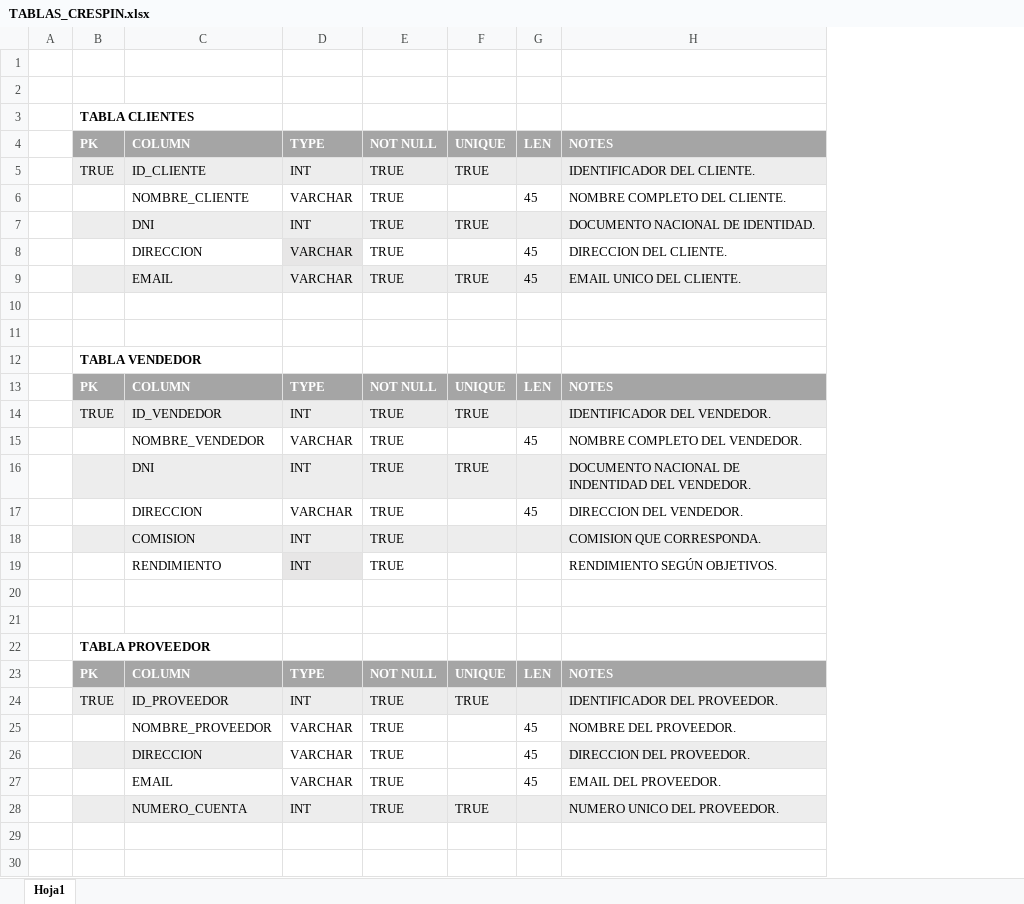
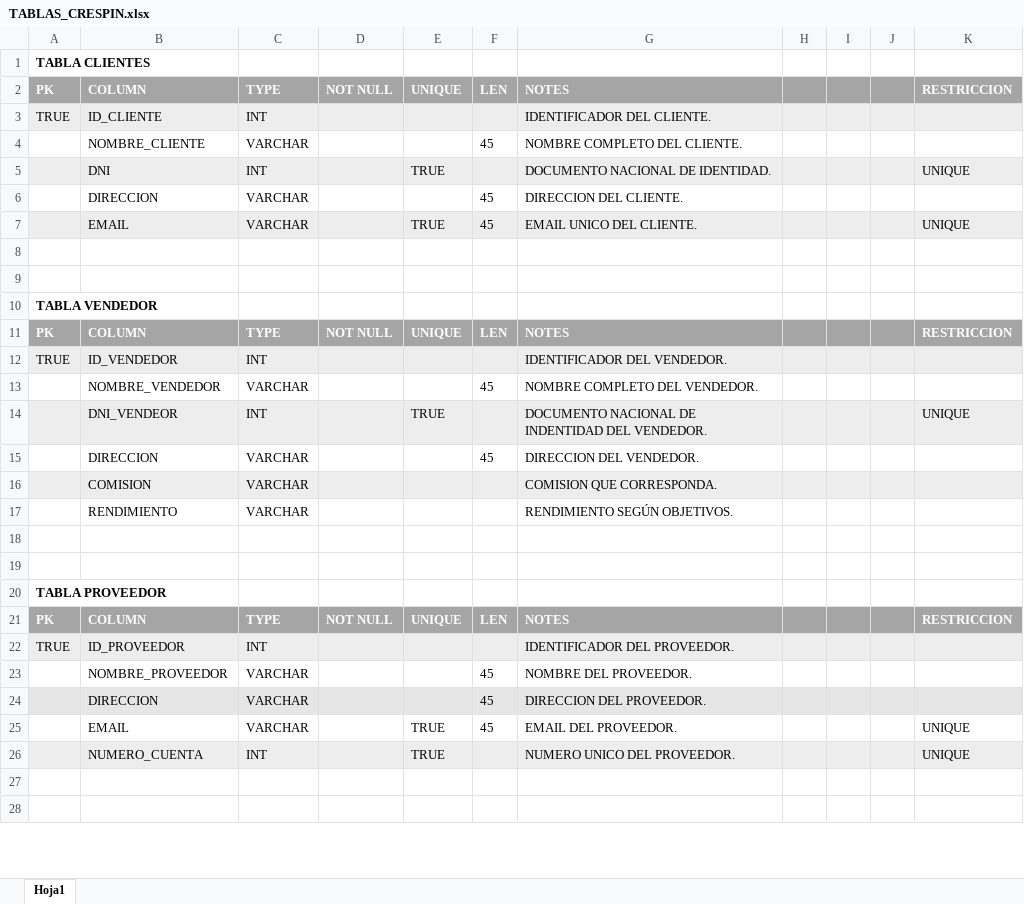
Before and after one commit to NicoCrespin/Coder_SQL_NicoCrespin, an Excel workbook: TABLAS_CRESPIN.xlsx, sheet Hoja1, drawn as a sheet; only a part is shown; values as stored, in another font and other column widths than the file's, no borders; removed rows and columns are numbered as before the commit, all else as after; the diff covers the shown part only; the diff names each change by its address in the sheet, - before the commit and + after, or states it on an @@ line.

Commit message:
TABLAS ACTUALES DEL PROYECTO

```diff
--- a/TABLAS_CRESPIN.xlsx (sheet Hoja1)
+++ b/TABLAS_CRESPIN.xlsx (sheet Hoja1)
-column A, empty
+column H, empty
+column I, empty
+column J, empty
+column K, rows 2-26: RESTRICCION |  |  | UNIQUE |  | UNIQUE |  |  |  | RESTRICCION |  |  | UNIQUE |  |  |  |  |  |  | RESTRICCION |  |  |  | UNIQUE | UNIQUE
-row 1: (empty)
-row 2: (empty)
-B3:C3 merged
-D3:D7: TRUE
+D3:D7: (empty)
-E3: TRUE
+E3: (empty)
-C6 fill: #E7E6E6
+C6 fill: none
-B12:C12 merged
-D12:D17: TRUE
+D12:D17: (empty)
-E12: TRUE
+E12: (empty)
-B14: DNI
+B14: DNI_VENDEOR
-C16:C17: INT
+C16:C17: VARCHAR
-C17 fill: #E7E6E6
+C17 fill: none
-B22:C22 merged
-D22:D26: TRUE
+D22:D26: (empty)
-E22: TRUE
+E22: (empty)
-C24:F24 fill: none
+C24:F24 fill: #E7E6E6
-E25: (empty)
+E25: TRUE
```
Also changed, not shown: 7 added rows, 1 removed row, 27 edited cells, cell formats and merged cells elsewhere in this sheet.
